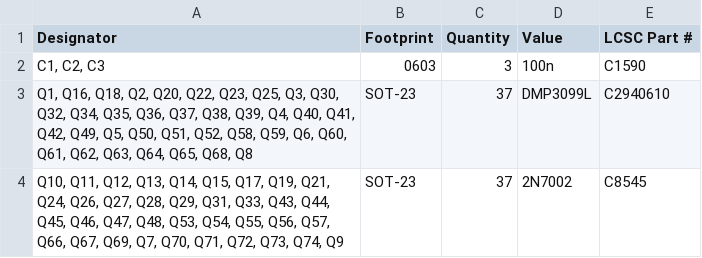
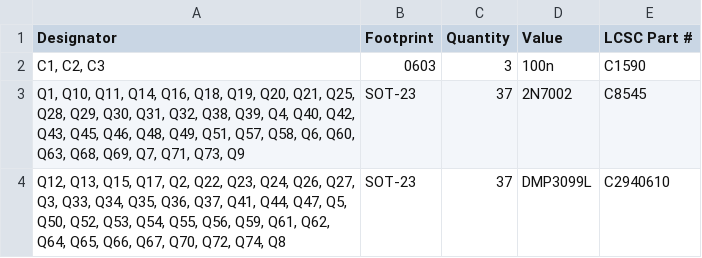
Before and after one commit to RoaldVG/transistor-clock, a CSV file: modules/bin-to-dec/production/bom.csv, drawn as a sheet.

```diff
--- a/modules/bin-to-dec/production/bom.csv
+++ b/modules/bin-to-dec/production/bom.csv
@@ -2,3 +2,3 @@
 "C1, C2, C3",0603,3,100n,C1590
-"Q1, Q16, Q18, Q2, Q20, Q22, Q23, Q25, Q3, Q30, Q32, Q34, Q35, Q36, Q37, Q38, Q39, Q4, Q40, Q41, Q42, Q49, Q5, Q50, Q51, Q52, Q58, Q59, Q6, Q60, Q61, Q62, Q63, Q64, Q65, Q68, Q8",SOT-23,37,DMP3099L,C2940610
-"Q10, Q11, Q12, Q13, Q14, Q15, Q17, Q19, Q21, Q24, Q26, Q27, Q28, Q29, Q31, Q33, Q43, Q44, Q45, Q46, Q47, Q48, Q53, Q54, Q55, Q56, Q57, Q66, Q67, Q69, Q7, Q70, Q71, Q72, Q73, Q74, Q9",SOT-23,37,2N7002,C8545
+"Q1, Q10, Q11, Q14, Q16, Q18, Q19, Q20, Q21, Q25, Q28, Q29, Q30, Q31, Q32, Q38, Q39, Q4, Q40, Q42, Q43, Q45, Q46, Q48, Q49, Q51, Q57, Q58, Q6, Q60, Q63, Q68, Q69, Q7, Q71, Q73, Q9",SOT-23,37,2N7002,C8545
+"Q12, Q13, Q15, Q17, Q2, Q22, Q23, Q24, Q26, Q27, Q3, Q33, Q34, Q35, Q36, Q37, Q41, Q44, Q47, Q5, Q50, Q52, Q53, Q54, Q55, Q56, Q59, Q61, Q62, Q64, Q65, Q66, Q67, Q70, Q72, Q74, Q8",SOT-23,37,DMP3099L,C2940610
```
Also changed, not shown: modules/bin-to-dec/production/positions.csv, 9 other files.
